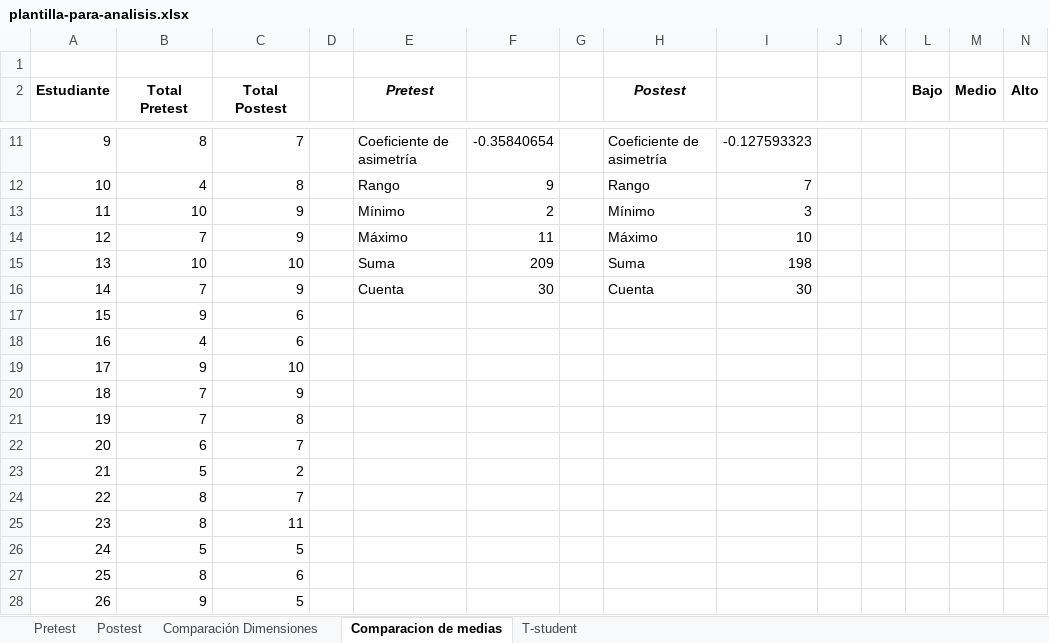
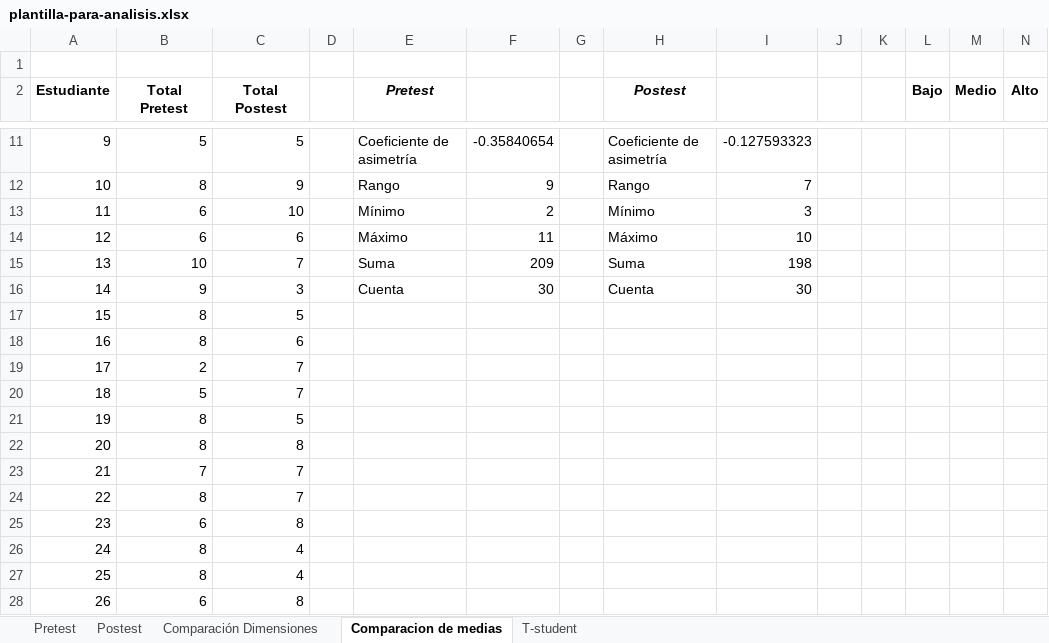
Before and after one commit to sucer/seminario-analisis-informacion, an Excel workbook: plantilla-para-analisis.xlsx, sheet Comparacion de medias, drawn as a sheet; only a part is shown, gaps mark what is left out; values as stored, in another font and other column widths than the file's, no borders; charts and pictures not drawn; the diff covers the shown part only; the diff names each change by its address in the sheet, - before the commit and + after, or states it on an @@ line.

```diff
--- a/plantilla-para-analisis.xlsx (sheet Comparacion de medias)
+++ b/plantilla-para-analisis.xlsx (sheet Comparacion de medias)
-B11 (Total Pretest): 8
+B11 (Total Pretest): 5
-C11 (Total Postest): 7
+C11 (Total Postest): 5
-B12 (Total Pretest): 4
+B12 (Total Pretest): 8
-C12 (Total Postest): 8
+C12 (Total Postest): 9
-B13 (Total Pretest): 10
+B13 (Total Pretest): 6
-C13 (Total Postest): 9
+C13 (Total Postest): 10
-B14 (Total Pretest): 7
+B14 (Total Pretest): 6
-C14 (Total Postest): 9
+C14 (Total Postest): 6
-C15 (Total Postest): 10
+C15 (Total Postest): 7
-B16 (Total Pretest): 7
+B16 (Total Pretest): 9
-C16 (Total Postest): 9
+C16 (Total Postest): 3
-B17 (Total Pretest): 9
+B17 (Total Pretest): 8
-C17 (Total Postest): 6
+C17 (Total Postest): 5
-B18 (Total Pretest): 4
+B18 (Total Pretest): 8
-B19 (Total Pretest): 9
+B19 (Total Pretest): 2
-C19 (Total Postest): 10
+C19 (Total Postest): 7
-B20 (Total Pretest): 7
+B20 (Total Pretest): 5
-C20 (Total Postest): 9
+C20 (Total Postest): 7
-B21 (Total Pretest): 7
+B21 (Total Pretest): 8
-C21 (Total Postest): 8
+C21 (Total Postest): 5
-B22 (Total Pretest): 6
+B22 (Total Pretest): 8
-C22 (Total Postest): 7
+C22 (Total Postest): 8
-B23 (Total Pretest): 5
+B23 (Total Pretest): 7
-C23 (Total Postest): 2
+C23 (Total Postest): 7
-B25 (Total Pretest): 8
+B25 (Total Pretest): 6
-C25 (Total Postest): 11
+C25 (Total Postest): 8
-B26 (Total Pretest): 5
+B26 (Total Pretest): 8
-C26 (Total Postest): 5
+C26 (Total Postest): 4
-C27 (Total Postest): 6
+C27 (Total Postest): 4
-B28 (Total Pretest): 9
+B28 (Total Pretest): 6
-C28 (Total Postest): 5
+C28 (Total Postest): 8
```
Also changed, not shown: 40 edited cells elsewhere in this sheet, sheet Postest, sheet Pretest, sheet T-student, sheet Comparación Dimensiones, charts or pictures.
